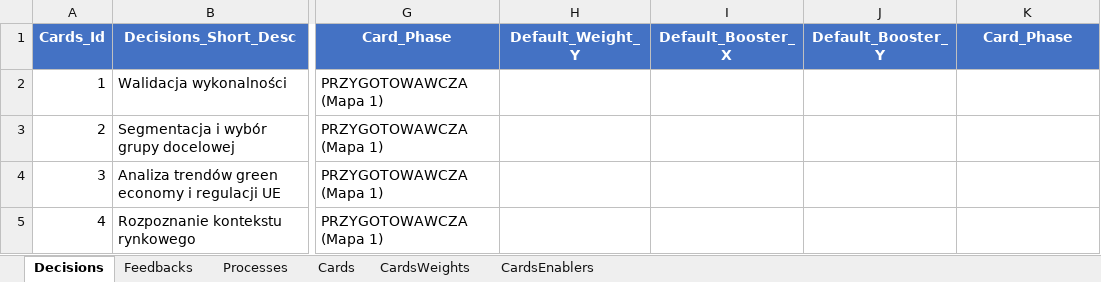
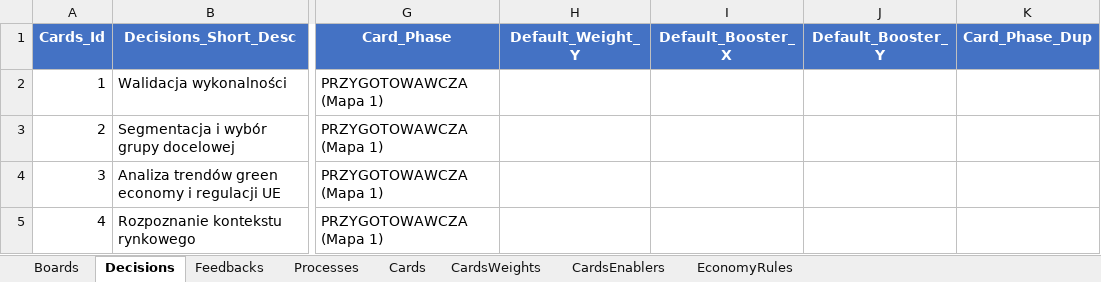
Before and after one commit to KrajewskiMaciej/IgniteDigitalization, an Excel workbook: IgniteDigitalization.Server/Initializers/IGNITE_S2_Innowacja.xlsx, sheet Decisions, drawn as a sheet; only a part is shown, gaps mark what is left out; values as stored, in another font and other column widths than the file's, no borders; the diff names each change by its address in the sheet, - before the commit and + after, or states it on an @@ line.

```diff
--- a/IgniteDigitalization.Server/Initializers/IGNITE_S2_Innowacja.xlsx (sheet Decisions)
+++ b/IgniteDigitalization.Server/Initializers/IGNITE_S2_Innowacja.xlsx (sheet Decisions)
+sheet tab: Boards
+sheet tab: EconomyRules
-K1: Card_Phase
+K1: Card_Phase_Dup
```
Also changed, not shown: sheet CardsWeights, IgniteDigitalization.Server/Initializers/IGNITE_S1_Digitalizacja.xlsx.
